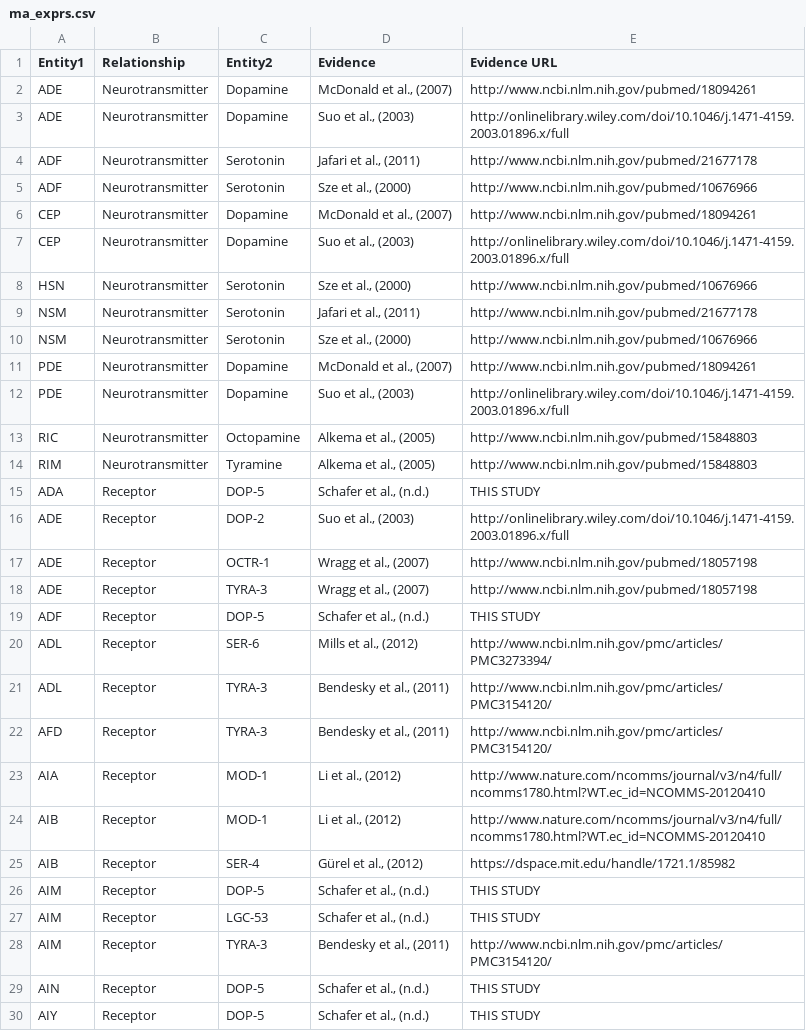
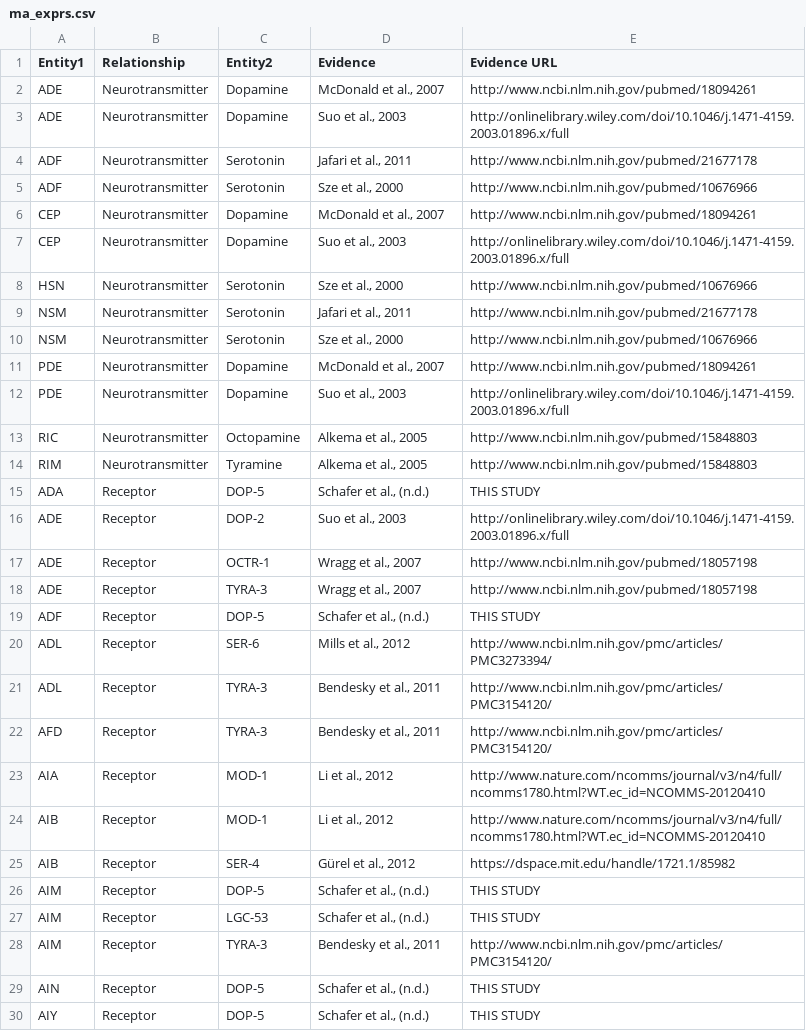
Before and after one commit to clbarnes/connectome_datashare, a CSV file: ma_exprs.csv, drawn as a sheet; only a part is shown; the diff covers the shown part only.

```diff
--- a/ma_exprs.csv
+++ b/ma_exprs.csv
@@ -1,29 +1,29 @@
 Entity1,Relationship,Entity2,Evidence,Evidence URL
-ADE,Neurotransmitter,Dopamine,"McDonald et al., (2007)",http://www.ncbi.nlm.nih.gov/pubmed/18094261
-ADE,Neurotransmitter,Dopamine,"Suo et al., (2003)",http://onlinelibrary.wiley.com/doi/10.1046/j.1471-4159.2003.01896.x/full
-ADF,Neurotransmitter,Serotonin,"Jafari et al., (2011)",http://www.ncbi.nlm.nih.gov/pubmed/21677178
-ADF,Neurotransmitter,Serotonin,"Sze et al., (2000)",http://www.ncbi.nlm.nih.gov/pubmed/10676966
-CEP,Neurotransmitter,Dopamine,"McDonald et al., (2007)",http://www.ncbi.nlm.nih.gov/pubmed/18094261
-CEP,Neurotransmitter,Dopamine,"Suo et al., (2003)",http://onlinelibrary.wiley.com/doi/10.1046/j.1471-4159.2003.01896.x/full
-HSN,Neurotransmitter,Serotonin,"Sze et al., (2000)",http://www.ncbi.nlm.nih.gov/pubmed/10676966
-NSM,Neurotransmitter,Serotonin,"Jafari et al., (2011)",http://www.ncbi.nlm.nih.gov/pubmed/21677178
-NSM,Neurotransmitter,Serotonin,"Sze et al., (2000)",http://www.ncbi.nlm.nih.gov/pubmed/10676966
-PDE,Neurotransmitter,Dopamine,"McDonald et al., (2007)",http://www.ncbi.nlm.nih.gov/pubmed/18094261
-PDE,Neurotransmitter,Dopamine,"Suo et al., (2003)",http://onlinelibrary.wiley.com/doi/10.1046/j.1471-4159.2003.01896.x/full
-RIC,Neurotransmitter,Octopamine,"Alkema et al., (2005)",http://www.ncbi.nlm.nih.gov/pubmed/15848803
-RIM,Neurotransmitter,Tyramine,"Alkema et al., (2005)",http://www.ncbi.nlm.nih.gov/pubmed/15848803
+ADE,Neurotransmitter,Dopamine,"McDonald et al., 2007",http://www.ncbi.nlm.nih.gov/pubmed/18094261
+ADE,Neurotransmitter,Dopamine,"Suo et al., 2003",http://onlinelibrary.wiley.com/doi/10.1046/j.1471-4159.2003.01896.x/full
+ADF,Neurotransmitter,Serotonin,"Jafari et al., 2011",http://www.ncbi.nlm.nih.gov/pubmed/21677178
+ADF,Neurotransmitter,Serotonin,"Sze et al., 2000",http://www.ncbi.nlm.nih.gov/pubmed/10676966
+CEP,Neurotransmitter,Dopamine,"McDonald et al., 2007",http://www.ncbi.nlm.nih.gov/pubmed/18094261
+CEP,Neurotransmitter,Dopamine,"Suo et al., 2003",http://onlinelibrary.wiley.com/doi/10.1046/j.1471-4159.2003.01896.x/full
+HSN,Neurotransmitter,Serotonin,"Sze et al., 2000",http://www.ncbi.nlm.nih.gov/pubmed/10676966
+NSM,Neurotransmitter,Serotonin,"Jafari et al., 2011",http://www.ncbi.nlm.nih.gov/pubmed/21677178
+NSM,Neurotransmitter,Serotonin,"Sze et al., 2000",http://www.ncbi.nlm.nih.gov/pubmed/10676966
+PDE,Neurotransmitter,Dopamine,"McDonald et al., 2007",http://www.ncbi.nlm.nih.gov/pubmed/18094261
+PDE,Neurotransmitter,Dopamine,"Suo et al., 2003",http://onlinelibrary.wiley.com/doi/10.1046/j.1471-4159.2003.01896.x/full
+RIC,Neurotransmitter,Octopamine,"Alkema et al., 2005",http://www.ncbi.nlm.nih.gov/pubmed/15848803
+RIM,Neurotransmitter,Tyramine,"Alkema et al., 2005",http://www.ncbi.nlm.nih.gov/pubmed/15848803
 ADA,Receptor,DOP-5,"Schafer et al., (n.d.)",THIS STUDY
-ADE,Receptor,DOP-2,"Suo et al., (2003)",http://onlinelibrary.wiley.com/doi/10.1046/j.1471-4159.2003.01896.x/full
-ADE,Receptor,OCTR-1,"Wragg et al., (2007)",http://www.ncbi.nlm.nih.gov/pubmed/18057198
-ADE,Receptor,TYRA-3,"Wragg et al., (2007)",http://www.ncbi.nlm.nih.gov/pubmed/18057198
+ADE,Receptor,DOP-2,"Suo et al., 2003",http://onlinelibrary.wiley.com/doi/10.1046/j.1471-4159.2003.01896.x/full
+ADE,Receptor,OCTR-1,"Wragg et al., 2007",http://www.ncbi.nlm.nih.gov/pubmed/18057198
+ADE,Receptor,TYRA-3,"Wragg et al., 2007",http://www.ncbi.nlm.nih.gov/pubmed/18057198
 ADF,Receptor,DOP-5,"Schafer et al., (n.d.)",THIS STUDY
-ADL,Receptor,SER-6,"Mills et al., (2012)",http://www.ncbi.nlm.nih.gov/pmc/articles/PMC3273394/
-ADL,Receptor,TYRA-3,"Bendesky et al., (2011)",http://www.ncbi.nlm.nih.gov/pmc/articles/PMC3154120/
-AFD,Receptor,TYRA-3,"Bendesky et al., (2011)",http://www.ncbi.nlm.nih.gov/pmc/articles/PMC3154120/
-AIA,Receptor,MOD-1,"Li et al., (2012)",http://www.nature.com/ncomms/journal/v3/n4/full/ncomms1780.html?WT.ec_id=NCOMMS-20120410
-AIB,Receptor,MOD-1,"Li et al., (2012)",http://www.nature.com/ncomms/journal/v3/n4/full/ncomms1780.html?WT.ec_id=NCOMMS-20120410
-AIB,Receptor,SER-4,"Gürel et al., (2012)",https://dspace.mit.edu/handle/1721.1/85982
+ADL,Receptor,SER-6,"Mills et al., 2012",http://www.ncbi.nlm.nih.gov/pmc/articles/PMC3273394/
+ADL,Receptor,TYRA-3,"Bendesky et al., 2011",http://www.ncbi.nlm.nih.gov/pmc/articles/PMC3154120/
+AFD,Receptor,TYRA-3,"Bendesky et al., 2011",http://www.ncbi.nlm.nih.gov/pmc/articles/PMC3154120/
+AIA,Receptor,MOD-1,"Li et al., 2012",http://www.nature.com/ncomms/journal/v3/n4/full/ncomms1780.html?WT.ec_id=NCOMMS-20120410
+AIB,Receptor,MOD-1,"Li et al., 2012",http://www.nature.com/ncomms/journal/v3/n4/full/ncomms1780.html?WT.ec_id=NCOMMS-20120410
+AIB,Receptor,SER-4,"Gürel et al., 2012",https://dspace.mit.edu/handle/1721.1/85982
 AIM,Receptor,DOP-5,"Schafer et al., (n.d.)",THIS STUDY
 AIM,Receptor,LGC-53,"Schafer et al., (n.d.)",THIS STUDY
-AIM,Receptor,TYRA-3,"Bendesky et al., (2011)",http://www.ncbi.nlm.nih.gov/pmc/articles/PMC3154120/
+AIM,Receptor,TYRA-3,"Bendesky et al., 2011",http://www.ncbi.nlm.nih.gov/pmc/articles/PMC3154120/
 AIN,Receptor,DOP-5,"Schafer et al., (n.d.)",THIS STUDY
```
Also changed, not shown: 164 edited cells elsewhere in this file, combined.csv, np_exprs.csv, 8 other files.
